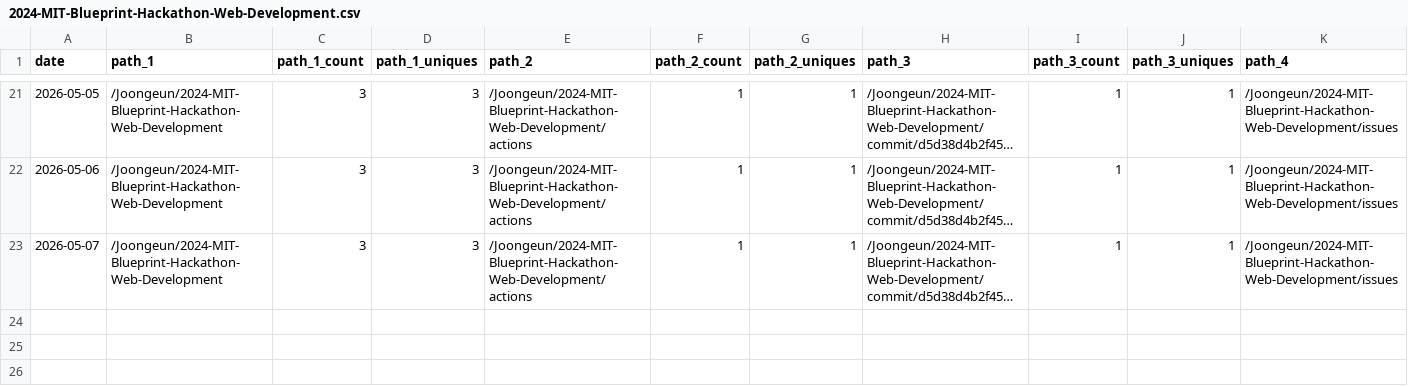
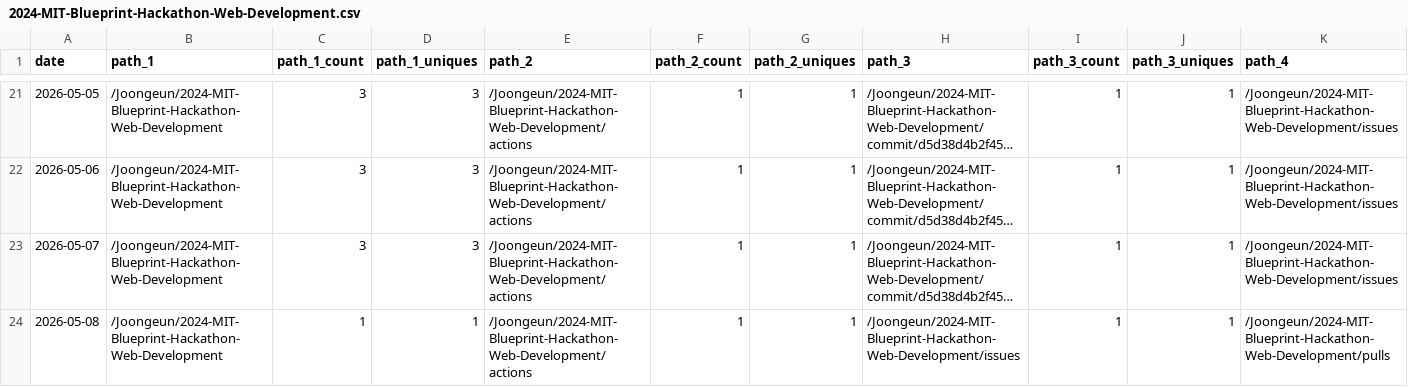
Before and after one commit to Joongeun/Joon_Project_Stats, a CSV file: data/github_paths/2024-MIT-Blueprint-Hackathon-Web-Development.csv, drawn as a sheet; only a part is shown, gaps mark what is left out; long unchanged cells end in …; rows hold the shown columns only; the diff names each change by its address in the sheet, - before the commit and + after, or states it on an @@ line.

Commit message:
data update

```diff
--- a/data/github_paths/2024-MIT-Blueprint-Hackathon-Web-Development.csv
+++ b/data/github_paths/2024-MIT-Blueprint-Hackathon-Web-Development.csv
+row 24: 2026-05-08 | /Joongeun/2024-MIT-Blueprint-Hackathon-Web-Development | 1 | 1 | /Joongeun/2024-MIT-Blueprint-Hackathon-Web-Development/actions | 1 | 1 | /Joongeun/2024-MIT-Blueprint-Hackathon-Web-Development/issues | 1 | 1 | /Joongeun/2024-MIT-Blueprint-Hackathon-Web-Development/pulls
```
Also changed, not shown: data/github_paths/Agrobot.csv, data/github_paths/Badminton-Shuttle-Launcher.csv, 8 other files.
